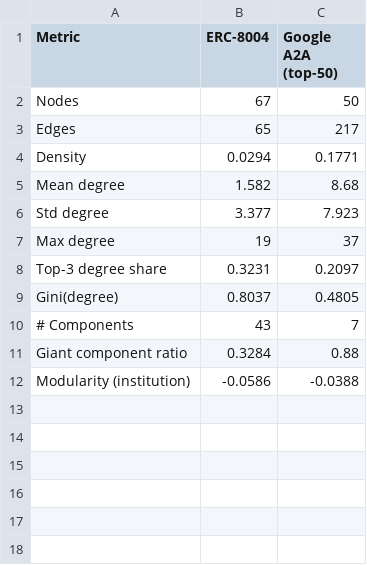
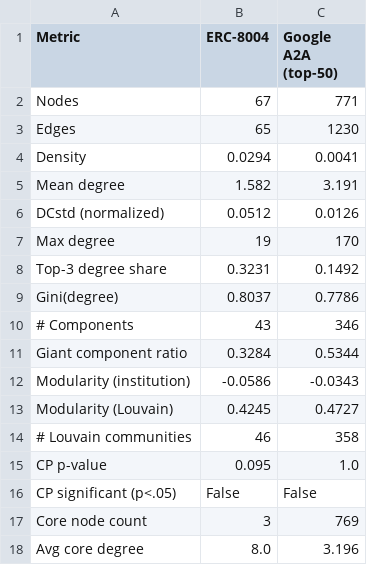
Before and after one commit to kl41r3/erc8004-a2a-case-study, a CSV file: analysis/network_metrics_table.csv, drawn as a sheet.

```diff
--- a/analysis/network_metrics_table.csv
+++ b/analysis/network_metrics_table.csv
@@ -1,12 +1,18 @@
 Metric,ERC-8004,Google A2A (top-50)
-Nodes,67,50
-Edges,65,217
-Density,0.0294,0.1771
-Mean degree,1.582,8.68
-Std degree,3.377,7.923
-Max degree,19,37
-Top-3 degree share,0.3231,0.2097
-Gini(degree),0.8037,0.4805
-# Components,43,7
-Giant component ratio,0.3284,0.88
-Modularity (institution),-0.0586,-0.0388
+Nodes,67,771
+Edges,65,1230
+Density,0.0294,0.0041
+Mean degree,1.582,3.191
+DCstd (normalized),0.0512,0.0126
+Max degree,19,170
+Top-3 degree share,0.3231,0.1492
+Gini(degree),0.8037,0.7786
+# Components,43,346
+Giant component ratio,0.3284,0.5344
+Modularity (institution),-0.0586,-0.0343
+Modularity (Louvain),0.4245,0.4727
+# Louvain communities,46,358
+CP p-value,0.095,1.0
+CP significant (p<.05),False,False
+Core node count,3,769
+Avg core degree,8.0,3.196
```
Also changed, not shown: analysis/network_edges_erc8004.csv, 25 other files.
